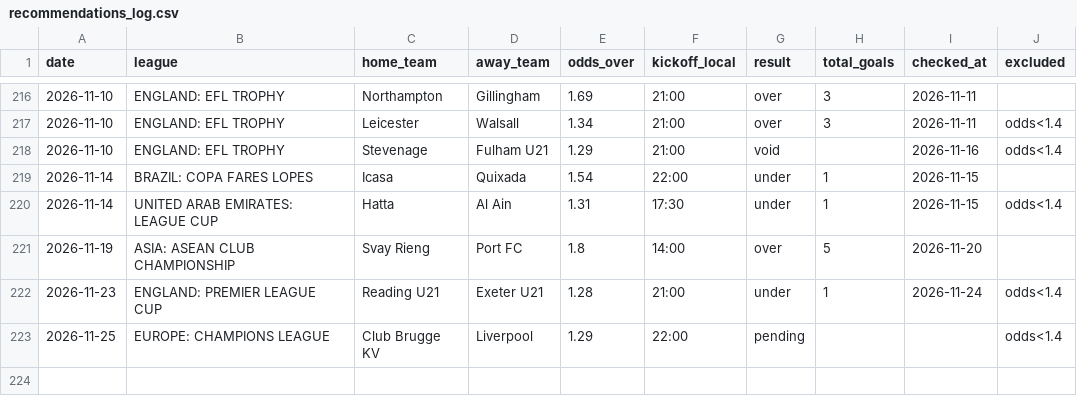
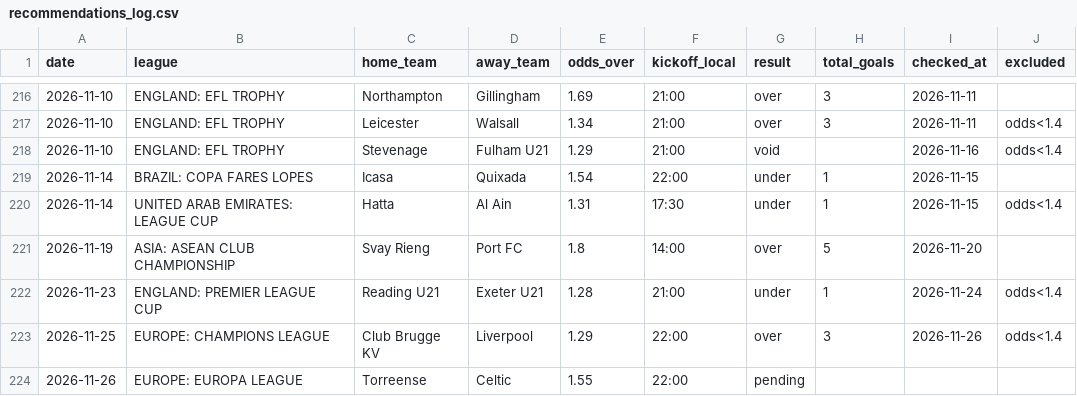
Before and after one commit to andrei0182/pariuri, a CSV file: football/recommendations_log.csv, drawn as a sheet; only a part is shown, gaps mark what is left out.

```diff
--- a/football/recommendations_log.csv
+++ b/football/recommendations_log.csv
@@ -222,2 +222,3 @@ date,league,home_team,away_team,odds_over,kickoff_local,result,total_goals,check
 2026-11-23,ENGLAND: PREMIER LEAGUE CUP,Reading U21,Exeter U21,1.28,21:00,under,1,2026-11-24,odds<1.4
-2026-11-25,EUROPE: CHAMPIONS LEAGUE,Club Brugge KV,Liverpool,1.29,22:00,pending,,,odds<1.4
+2026-11-25,EUROPE: CHAMPIONS LEAGUE,Club Brugge KV,Liverpool,1.29,22:00,over,3,2026-11-26,odds<1.4
+2026-11-26,EUROPE: EUROPA LEAGUE,Torreense,Celtic,1.55,22:00,pending,,,
```
Also changed, not shown: 1 other file.
